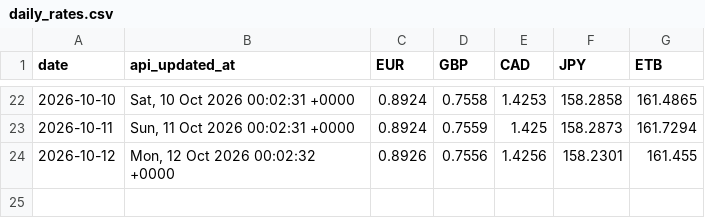
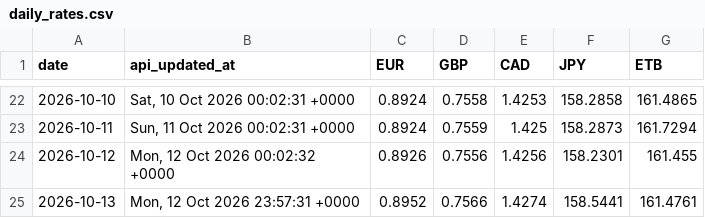
Before and after one commit to barkot-io/daily-market-tracker, a CSV file: data/daily_rates.csv, drawn as a sheet; only a part is shown, gaps mark what is left out; the diff names each change by its address in the sheet, - before the commit and + after, or states it on an @@ line.

```diff
--- a/data/daily_rates.csv
+++ b/data/daily_rates.csv
+row 25: 2026-10-13 | Mon, 12 Oct 2026 23:57:31 +0000 | 0.8952 | 0.7566 | 1.4274 | 158.5441 | 161.4761
```
